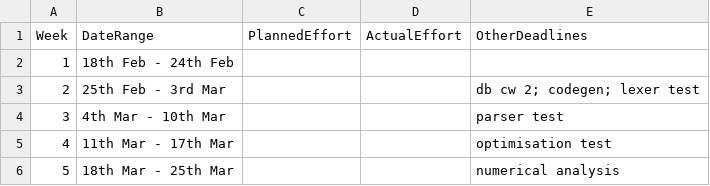
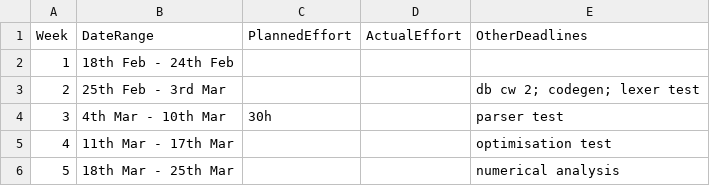
Before and after one commit to seb-fenton/C-Compiler, a CSV file: management/schedule.csv, drawn as a sheet.

```diff
--- a/management/schedule.csv
+++ b/management/schedule.csv
@@ -3,3 +3,3 @@ Week,    DateRange,          PlannedEffort,  ActualEffort,  OtherDeadlines
  2, 25th Feb -  3rd Mar,                  ,              , db cw 2; codegen; lexer test
- 3,  4th Mar - 10th Mar,                  ,              , parser test
+ 3,  4th Mar - 10th Mar,               30h,              , parser test
  4, 11th Mar - 17th Mar,                  ,              , optimisation test
```
Also changed, not shown: management/effort-log.csv, management/milestones.csv.
